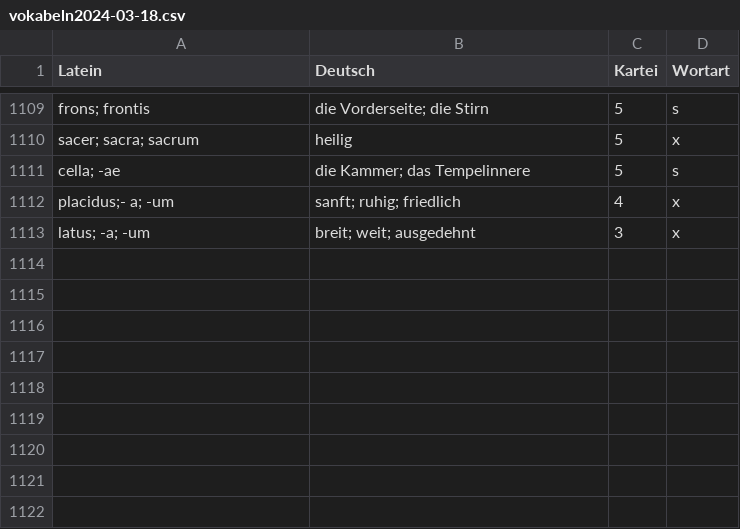
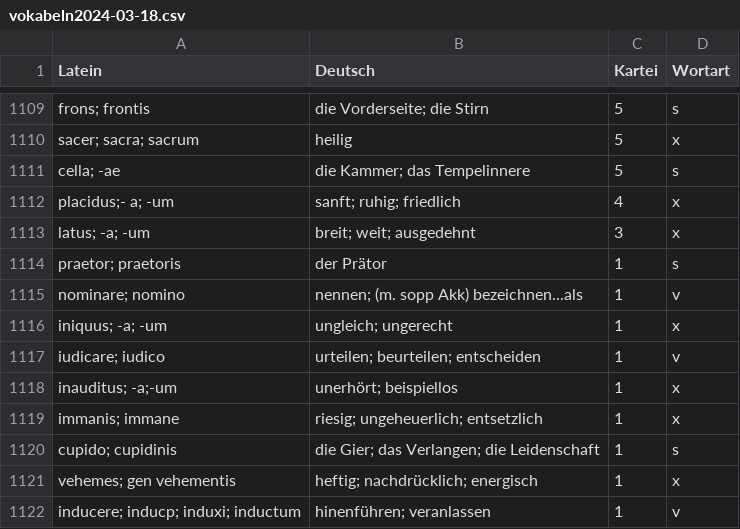
Before and after one commit to bcwodo/LATEIN_TRAIN, a CSV file: backup/vokabeln2024-03-18.csv, drawn as a sheet; only a part is shown, gaps mark what is left out.

```diff
--- a/backup/vokabeln2024-03-18.csv
+++ b/backup/vokabeln2024-03-18.csv
@@ -1113 +1113,10 @@ placidus;- a; -um,sanft; ruhig; friedlich,4,x
 latus; -a; -um,breit; weit; ausgedehnt,3,x
+praetor; praetoris,der Prätor,1,s
+nominare; nomino,nennen; (m. sopp Akk) bezeichnen...als,1,v
+iniquus; -a; -um,ungleich; ungerecht,1,x
+iudicare; iudico,urteilen; beurteilen; entscheiden,1,v
+inauditus; -a;-um,unerhört; beispiellos,1,x
+immanis; immane,riesig; ungeheuerlich; entsetzlich,1,x
+cupido; cupidinis,die Gier; das Verlangen; die Leidenschaft,1,s
+vehemes; gen vehementis,heftig; nachdrücklich; energisch,1,x
+inducere; inducp; induxi; inductum,hinenführen; veranlassen,1,v
```
Also changed, not shown: 1 other file.
